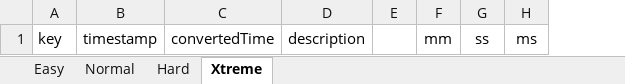
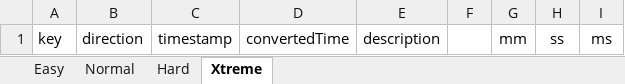
Before and after one commit to ssam1221/Rhythmicolorizer, an Excel workbook: Utility/xlsFiles/아기 알파카는 오늘도 꿈을 꾸고 있어요.xlsx, sheet Xtreme, drawn as a sheet; values as stored, in another font and other column widths than the file's, no borders; the diff names each change by its address in the sheet, - before the commit and + after, or states it on an @@ line.

```diff
--- a/Utility/xlsFiles/아기 알파카는 오늘도 꿈을 꾸고 있어요.xlsx (sheet Xtreme)
+++ b/Utility/xlsFiles/아기 알파카는 오늘도 꿈을 꾸고 있어요.xlsx (sheet Xtreme)
+column B, row 1: direction
```
Also changed, not shown: sheet Hard, sheet Normal, sheet Easy, formulas that keep their value, 10 other files.
